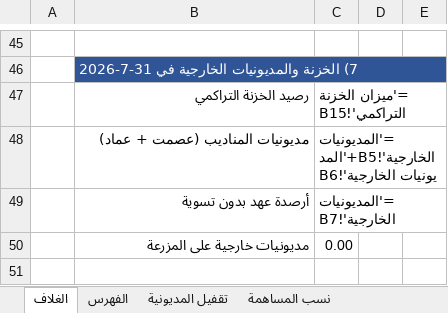
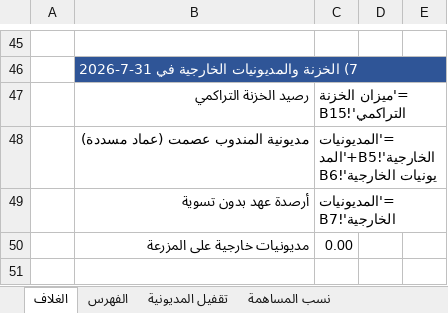
Before and after one commit to ahmedabdelsabour6/NSC, an Excel workbook: الملف_النهائي_مزرعة_الرياض_حتى_31-7-2026.xlsx, sheet الغلاف, drawn as a sheet; only a part is shown, gaps mark what is left out; values as stored, in another font and other column widths than the file's, no borders; formulas without a stored value are shown as written; the diff names each change by its address in the sheet, - before the commit and + after, or states it on an @@ line.

```diff
--- a/الملف_النهائي_مزرعة_الرياض_حتى_31-7-2026.xlsx (sheet الغلاف)
+++ b/الملف_النهائي_مزرعة_الرياض_حتى_31-7-2026.xlsx (sheet الغلاف)
-B48: مديونيات المناديب (عصمت + عماد)
+B48: مديونية المندوب عصمت (عماد مسددة)
```
Also changed, not shown: sheet المديونيات الخارجية, sheet سجل القرارات, 1 other file.
